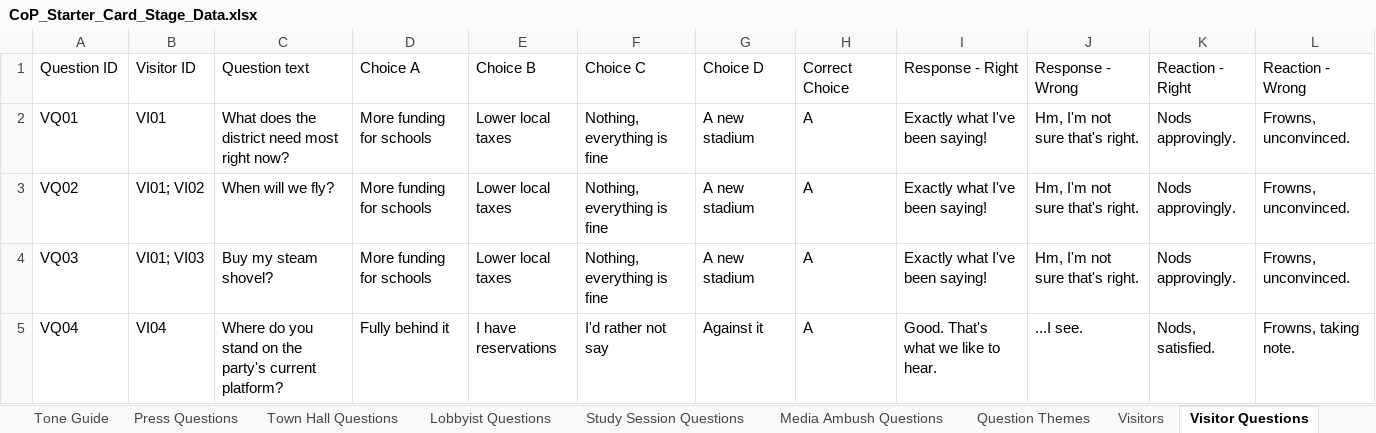
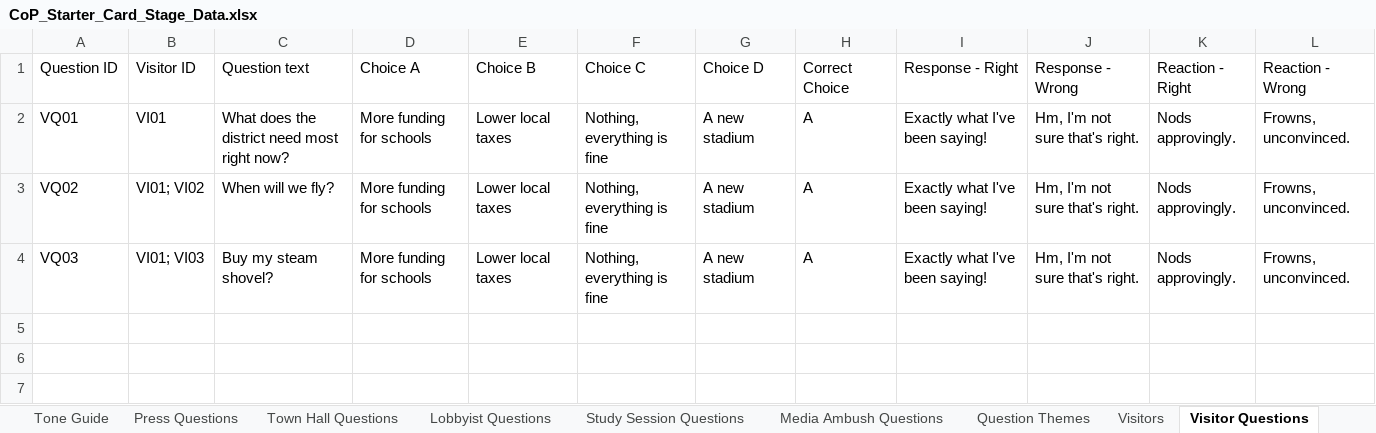
Before and after one commit to Lotusmonogatari/CoP-Deckbuilder, an Excel workbook: design/CoP_Starter_Card_Stage_Data.xlsx, sheet Visitor Questions, drawn as a sheet; values as stored, in another font and other column widths than the file's, no borders; the diff names each change by its address in the sheet, - before the commit and + after, or states it on an @@ line.

```diff
--- a/design/CoP_Starter_Card_Stage_Data.xlsx (sheet Visitor Questions)
+++ b/design/CoP_Starter_Card_Stage_Data.xlsx (sheet Visitor Questions)
-row 5: VQ04 | VI04 | Where do you stand on the party's current platform? | Fully behind it | I have reservations | I'd rather not say | Against it | A | Good. That's what we like to hear. | ...I see. | Nods, satisfied. | Frowns, taking note.
```
Also changed, not shown: sheet Opponent Cues, sheet Text, sheet Stages, sheet Opponents, sheet Balance, sheet Boosters, 4 more sheets, other sheet tabs.
